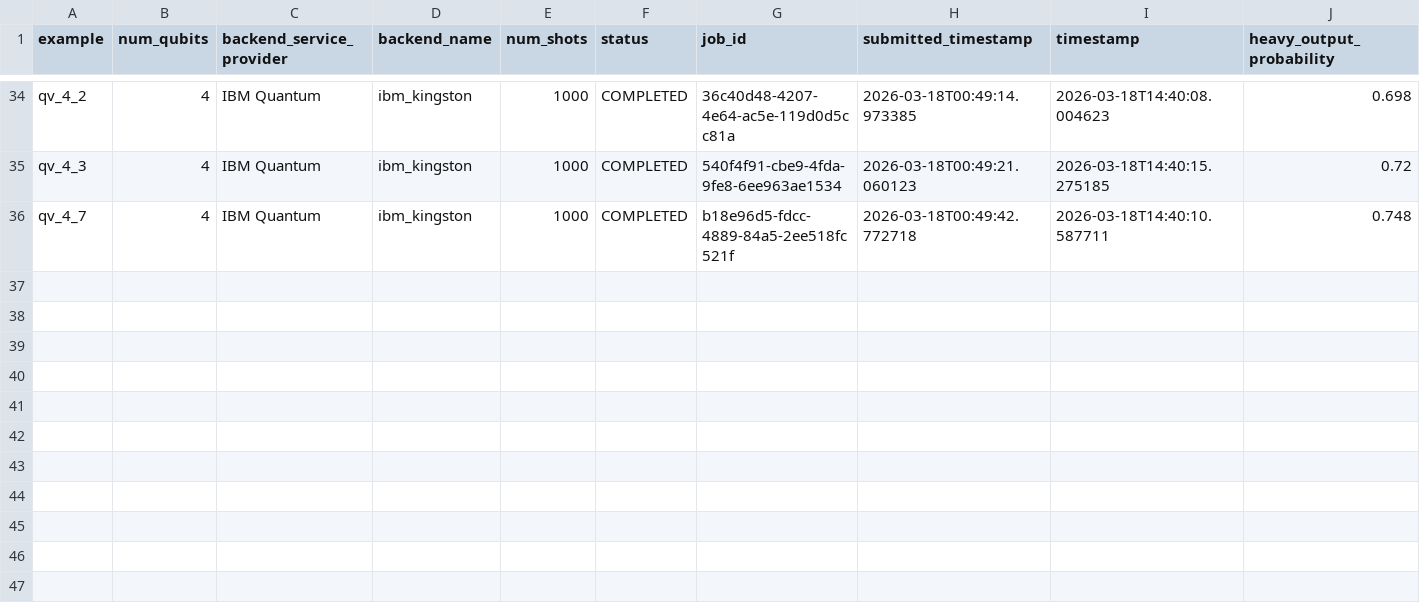
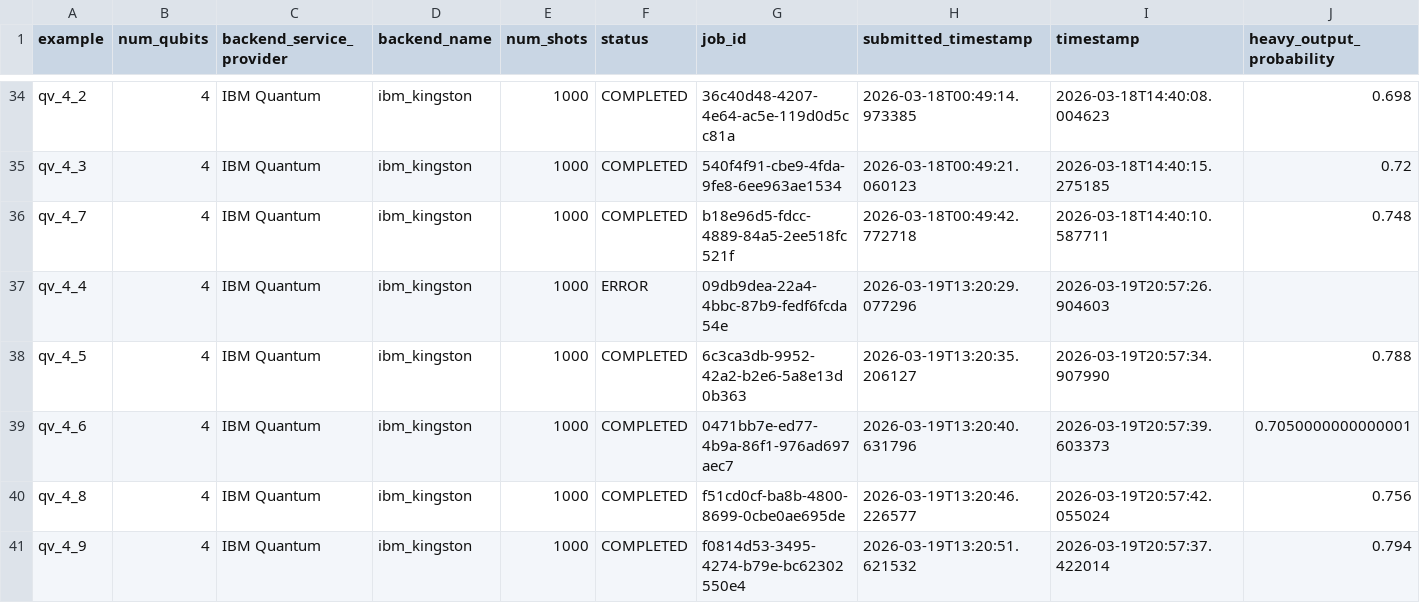
Before and after one commit to Classiq/classiq-library, a CSV file: benchmarking/protocols/results/quantum_volume/qv_4.csv, drawn as a sheet; only a part is shown, gaps mark what is left out; rows hold the shown columns only; the diff names each change by its address in the sheet, - before the commit and + after, or states it on an @@ line.

Commit message:
completed results

```diff
--- a/benchmarking/protocols/results/quantum_volume/qv_4.csv
+++ b/benchmarking/protocols/results/quantum_volume/qv_4.csv
+row 37: qv_4_4 | 4 | IBM Quantum | ibm_kingston | 1000 | ERROR | 09db9dea-22a4-4bbc-87b9-fedf6fcda54e | 2026-03-19T13:20:29.077296 | 2026-03-19T20:57:26.904603
+row 38: qv_4_5 | 4 | IBM Quantum | ibm_kingston | 1000 | COMPLETED | 6c3ca3db-9952-42a2-b2e6-5a8e13d0b363 | 2026-03-19T13:20:35.206127 | 2026-03-19T20:57:34.907990 | 0.788
+row 39: qv_4_6 | 4 | IBM Quantum | ibm_kingston | 1000 | COMPLETED | 0471bb7e-ed77-4b9a-86f1-976ad697aec7 | 2026-03-19T13:20:40.631796 | 2026-03-19T20:57:39.603373 | 0.7050000000000001
+row 40: qv_4_8 | 4 | IBM Quantum | ibm_kingston | 1000 | COMPLETED | f51cd0cf-ba8b-4800-8699-0cbe0ae695de | 2026-03-19T13:20:46.226577 | 2026-03-19T20:57:42.055024 | 0.756
+row 41: qv_4_9 | 4 | IBM Quantum | ibm_kingston | 1000 | COMPLETED | f0814d53-3495-4274-b79e-bc62302550e4 | 2026-03-19T13:20:51.621532 | 2026-03-19T20:57:37.422014 | 0.794
```
Also changed, not shown: benchmarking/protocols/results/quantum_volume/qv_3.csv, benchmarking/report/data/quantum_volume.csv, 3 other files.
